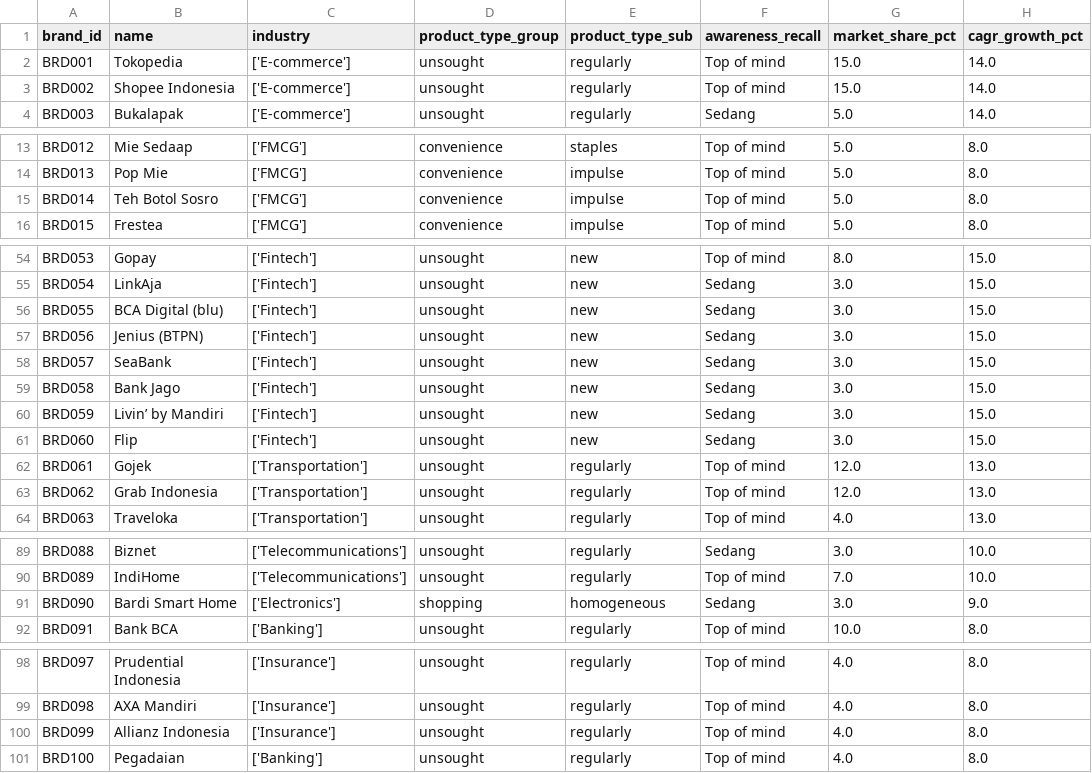
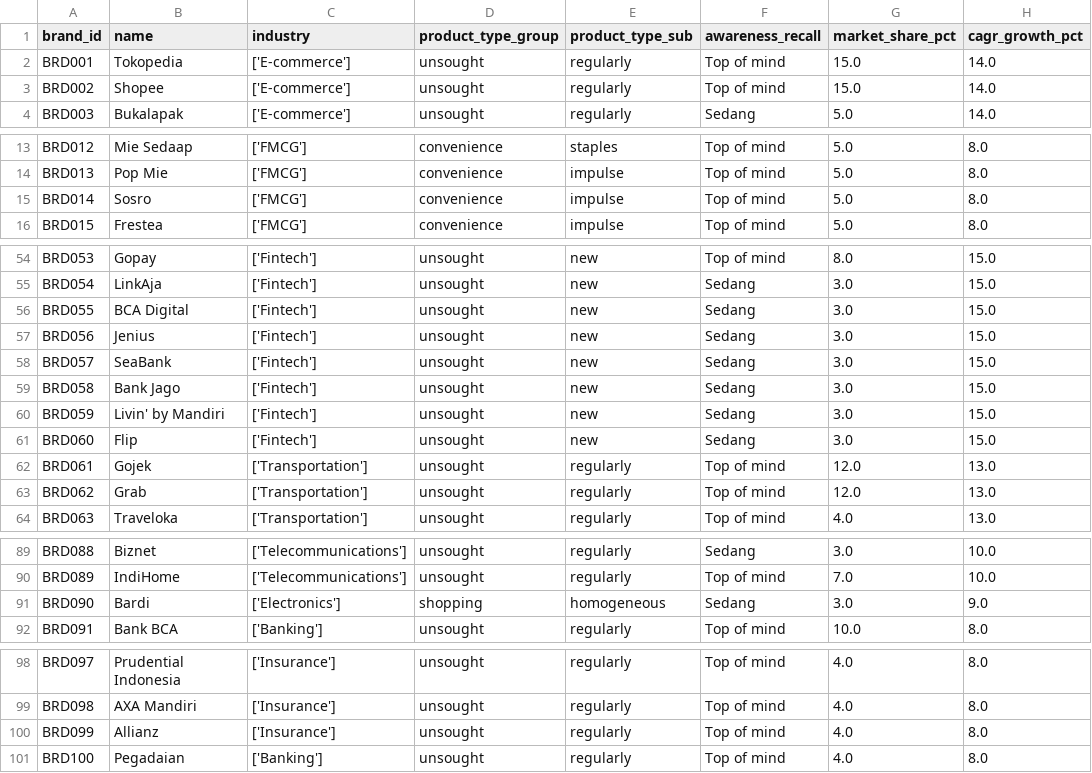
Before and after one commit to Fahmi-mi/dataset, a CSV file: datathon-ristek-ui-2025/brand_profile.csv, drawn as a sheet; only a part is shown, gaps mark what is left out; the diff names each change by its address in the sheet, - before the commit and + after, or states it on an @@ line.

Commit message:
Update brand_profile.csv
Update file

```diff
--- a/datathon-ristek-ui-2025/brand_profile.csv
+++ b/datathon-ristek-ui-2025/brand_profile.csv
-B3 (name): Shopee Indonesia
+B3 (name): Shopee
-B15 (name): Teh Botol Sosro
+B15 (name): Sosro
-B56 (name): BCA Digital (blu)
+B56 (name): BCA Digital
-B57 (name): Jenius (BTPN)
+B57 (name): Jenius
-B60 (name): Livin’ by Mandiri
+B60 (name): Livin' by Mandiri
-B63 (name): Grab Indonesia
+B63 (name): Grab
-B91 (name): Bardi Smart Home
+B91 (name): Bardi
-B100 (name): Allianz Indonesia
+B100 (name): Allianz
```
